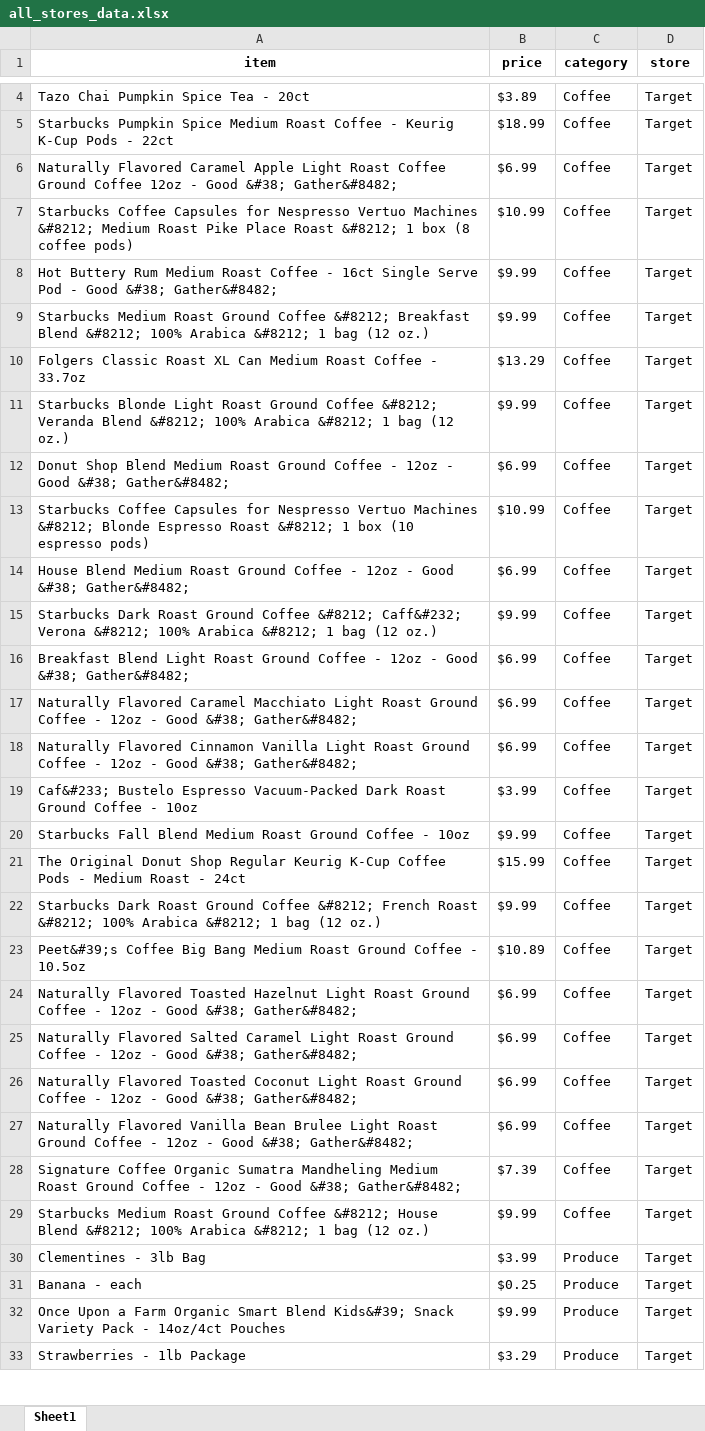
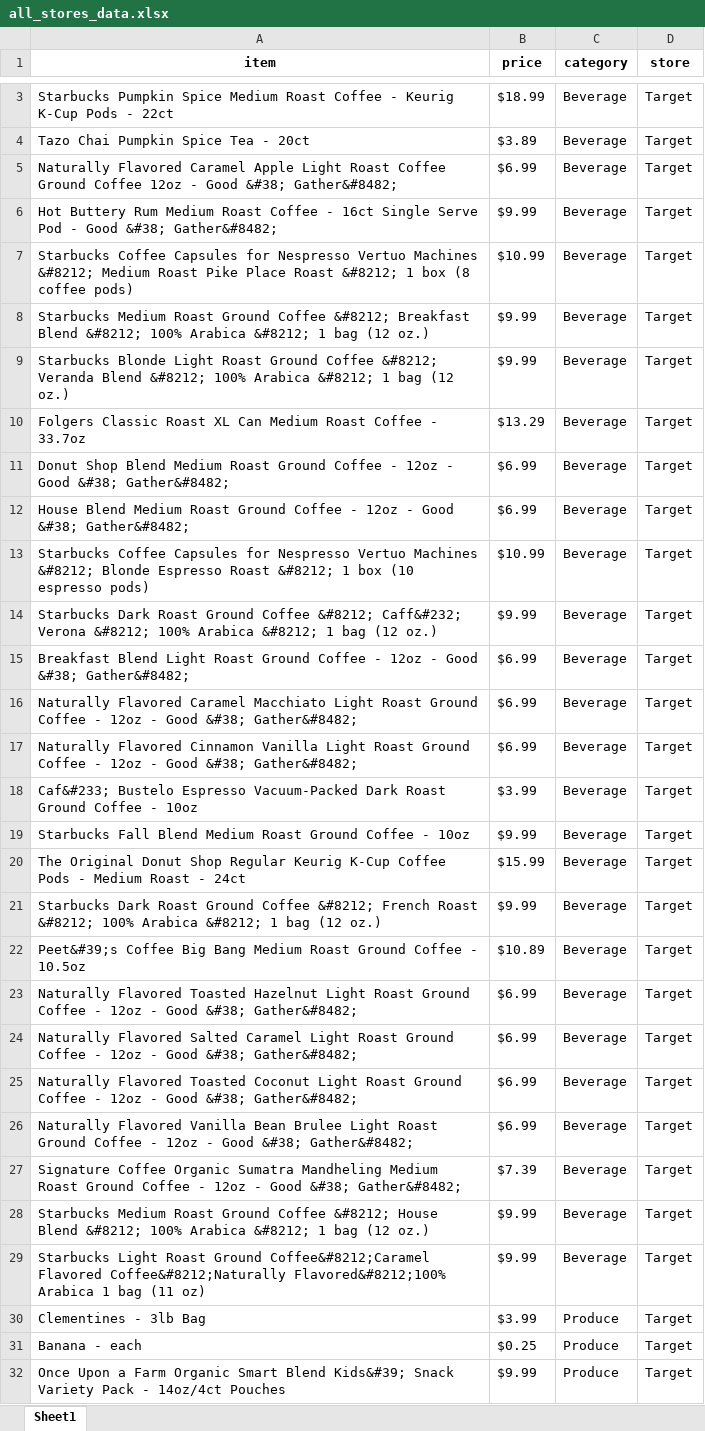
Before and after one commit to Yee152/Hackathon-2022, an Excel workbook: all_stores_data.xlsx, sheet Sheet1, drawn as a sheet; only a part is shown, gaps mark what is left out; the shorter side is filled out with more unchanged rows; values as stored, in another font and other column widths than the file's, no borders; removed rows and columns are numbered as before the commit, all else as after; the diff covers the shown part only; the diff names each change by its address in the sheet, - before the commit and + after, or states it on an @@ line.

```diff
--- a/all_stores_data.xlsx (sheet Sheet1)
+++ b/all_stores_data.xlsx (sheet Sheet1)
-row 4: Tazo Chai Pumpkin Spice Tea - 20ct | $3.89 | Coffee | Target
-C3 (category): Coffee
+C3 (category): Beverage
+row 4: Tazo Chai Pumpkin Spice Tea - 20ct | $3.89 | Beverage | Target
-C5 (category): Coffee
+C5 (category): Beverage
-row 7: Starbucks Coffee Capsules for Nespresso Vertuo Machines &#8212; Medium Roast Pike Place Roast &#8212; 1 box (8 coffee pods) | $10.99 | Coffee | Target
-C6 (category): Coffee
+C6 (category): Beverage
+row 7: Starbucks Coffee Capsules for Nespresso Vertuo Machines &#8212; Medium Roast Pike Place Roast &#8212; 1 box (8 coffee pods) | $10.99 | Beverage | Target
-C8 (category): Coffee
+C8 (category): Beverage
-row 10: Folgers Classic Roast XL Can Medium Roast Coffee - 33.7oz | $13.29 | Coffee | Target
-C9 (category): Coffee
+C9 (category): Beverage
+row 10: Folgers Classic Roast XL Can Medium Roast Coffee - 33.7oz | $13.29 | Beverage | Target
-C11 (category): Coffee
+C11 (category): Beverage
-row 13: Starbucks Coffee Capsules for Nespresso Vertuo Machines &#8212; Blonde Espresso Roast &#8212; 1 box (10 espresso pods) | $10.99 | Coffee | Target
-C12 (category): Coffee
+C12 (category): Beverage
+row 13: Starbucks Coffee Capsules for Nespresso Vertuo Machines &#8212; Blonde Espresso Roast &#8212; 1 box (10 espresso pods) | $10.99 | Beverage | Target
-C14:C28 (category): Coffee
+C14:C28 (category): Beverage
+row 29: Starbucks Light Roast Ground Coffee&#8212;Caramel Flavored Coffee&#8212;Naturally Flavored&#8212;100% Arabica 1 bag (11 oz) | $9.99 | Beverage | Target
```
Also changed, not shown: 6 added rows, 7 removed rows, 3 moved rows and 33 edited cells elsewhere in this sheet, 1 other file.
